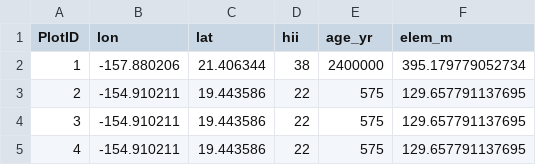
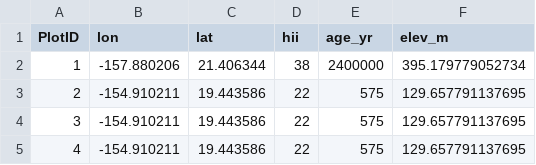
Before and after one commit to uhm-biostats/stat-mod, a CSV file: data/hii_geo.csv, drawn as a sheet; only a part is shown.

Commit message:
correcting "elem_m" typo

```diff
--- a/data/hii_geo.csv
+++ b/data/hii_geo.csv
@@ -1,2 +1,2 @@
-"PlotID","lon","lat","hii","age_yr","elem_m"
+"PlotID","lon","lat","hii","age_yr","elev_m"
 1,-157.880206,21.406344,38,2400000,395.179779052734
```
